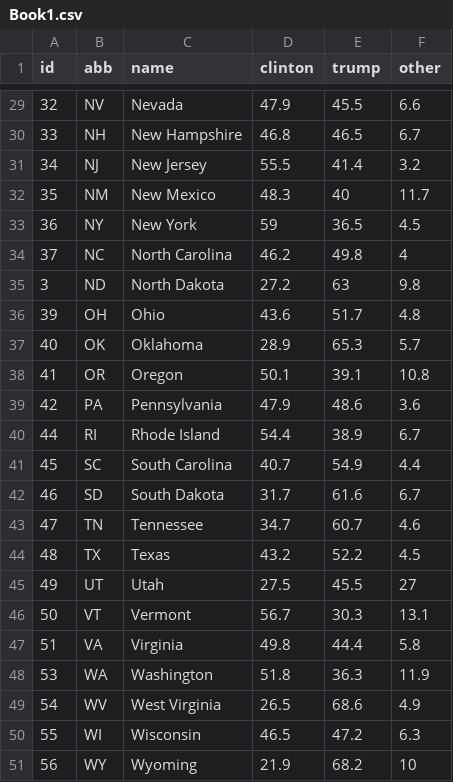
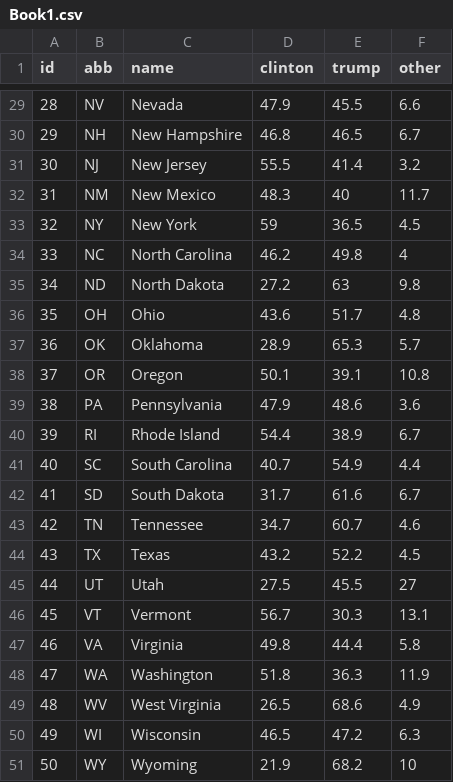
Before and after one commit to agri643/agri643.github.io, a CSV file: project/Book1.csv, drawn as a sheet; only a part is shown, gaps mark what is left out; the diff covers the shown part only.

```diff
--- a/project/Book1.csv
+++ b/project/Book1.csv
@@ -29,23 +29,23 @@ id,abb,name,clinton,trump,other
-32,NV,Nevada,47.9,45.5,6.6
-33,NH,New Hampshire,46.8,46.5,6.7
-34,NJ,New Jersey,55.5,41.4,3.2
-35,NM,New Mexico,48.3,40,11.7
-36,NY,New York,59,36.5,4.5
-37,NC,North Carolina,46.2,49.8,4
-3,ND,North Dakota,27.2,63,9.8
-39,OH,Ohio,43.6,51.7,4.8
-40,OK,Oklahoma,28.9,65.3,5.7
-41,OR,Oregon,50.1,39.1,10.8
-42,PA,Pennsylvania,47.9,48.6,3.6
-44,RI,Rhode Island,54.4,38.9,6.7
-45,SC,South Carolina,40.7,54.9,4.4
-46,SD,South Dakota,31.7,61.6,6.7
-47,TN,Tennessee,34.7,60.7,4.6
-48,TX,Texas,43.2,52.2,4.5
-49,UT,Utah,27.5,45.5,27
-50,VT,Vermont,56.7,30.3,13.1
-51,VA,Virginia,49.8,44.4,5.8
-53,WA,Washington,51.8,36.3,11.9
-54,WV,West Virginia,26.5,68.6,4.9
-55,WI,Wisconsin,46.5,47.2,6.3
-56,WY,Wyoming,21.9,68.2,10
+28,NV,Nevada,47.9,45.5,6.6
+29,NH,New Hampshire,46.8,46.5,6.7
+30,NJ,New Jersey,55.5,41.4,3.2
+31,NM,New Mexico,48.3,40,11.7
+32,NY,New York,59,36.5,4.5
+33,NC,North Carolina,46.2,49.8,4
+34,ND,North Dakota,27.2,63,9.8
+35,OH,Ohio,43.6,51.7,4.8
+36,OK,Oklahoma,28.9,65.3,5.7
+37,OR,Oregon,50.1,39.1,10.8
+38,PA,Pennsylvania,47.9,48.6,3.6
+39,RI,Rhode Island,54.4,38.9,6.7
+40,SC,South Carolina,40.7,54.9,4.4
+41,SD,South Dakota,31.7,61.6,6.7
+42,TN,Tennessee,34.7,60.7,4.6
+43,TX,Texas,43.2,52.2,4.5
+44,UT,Utah,27.5,45.5,27
+45,VT,Vermont,56.7,30.3,13.1
+46,VA,Virginia,49.8,44.4,5.8
+47,WA,Washington,51.8,36.3,11.9
+48,WV,West Virginia,26.5,68.6,4.9
+49,WI,Wisconsin,46.5,47.2,6.3
+50,WY,Wyoming,21.9,68.2,10
```
Also changed, not shown: 27 edited cells elsewhere in this file.
